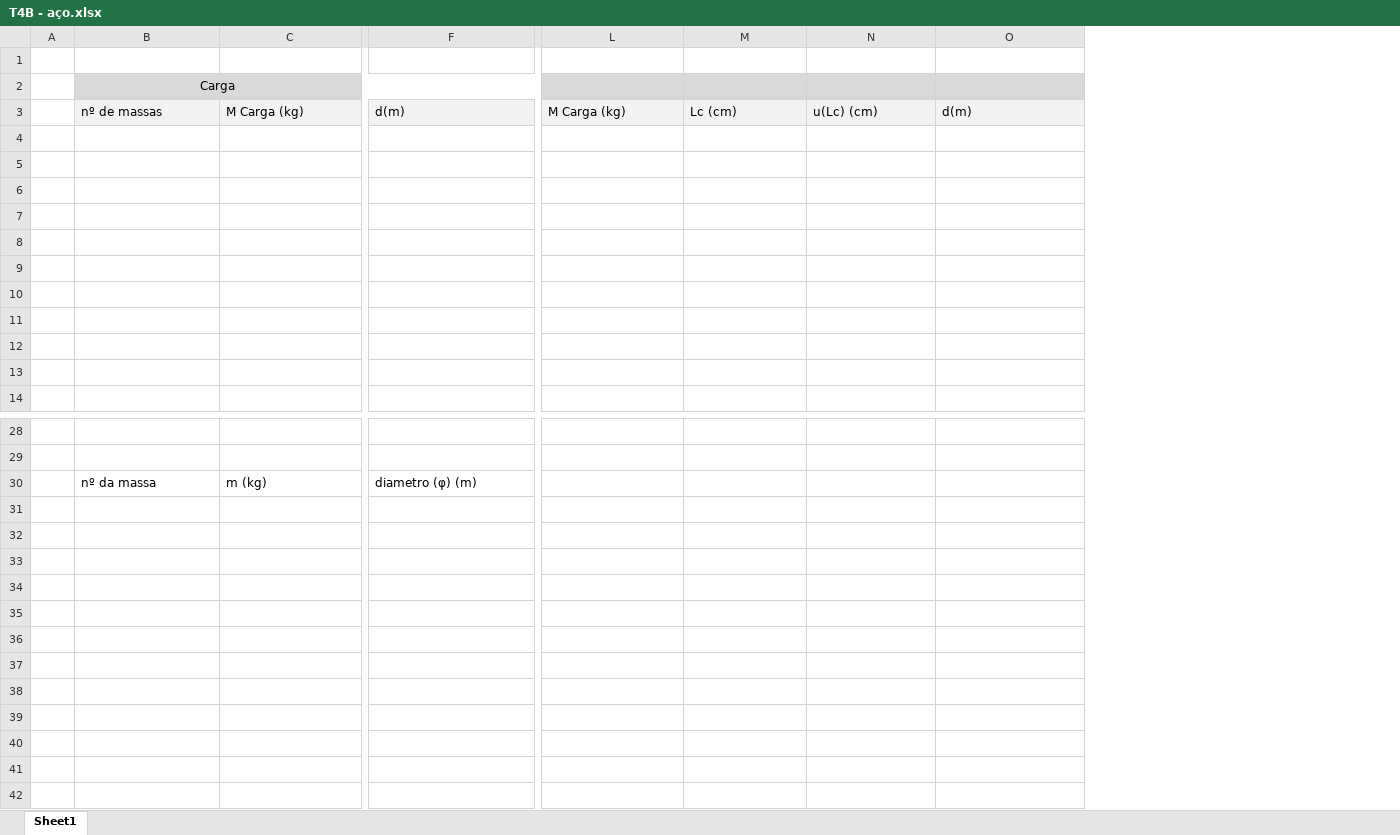
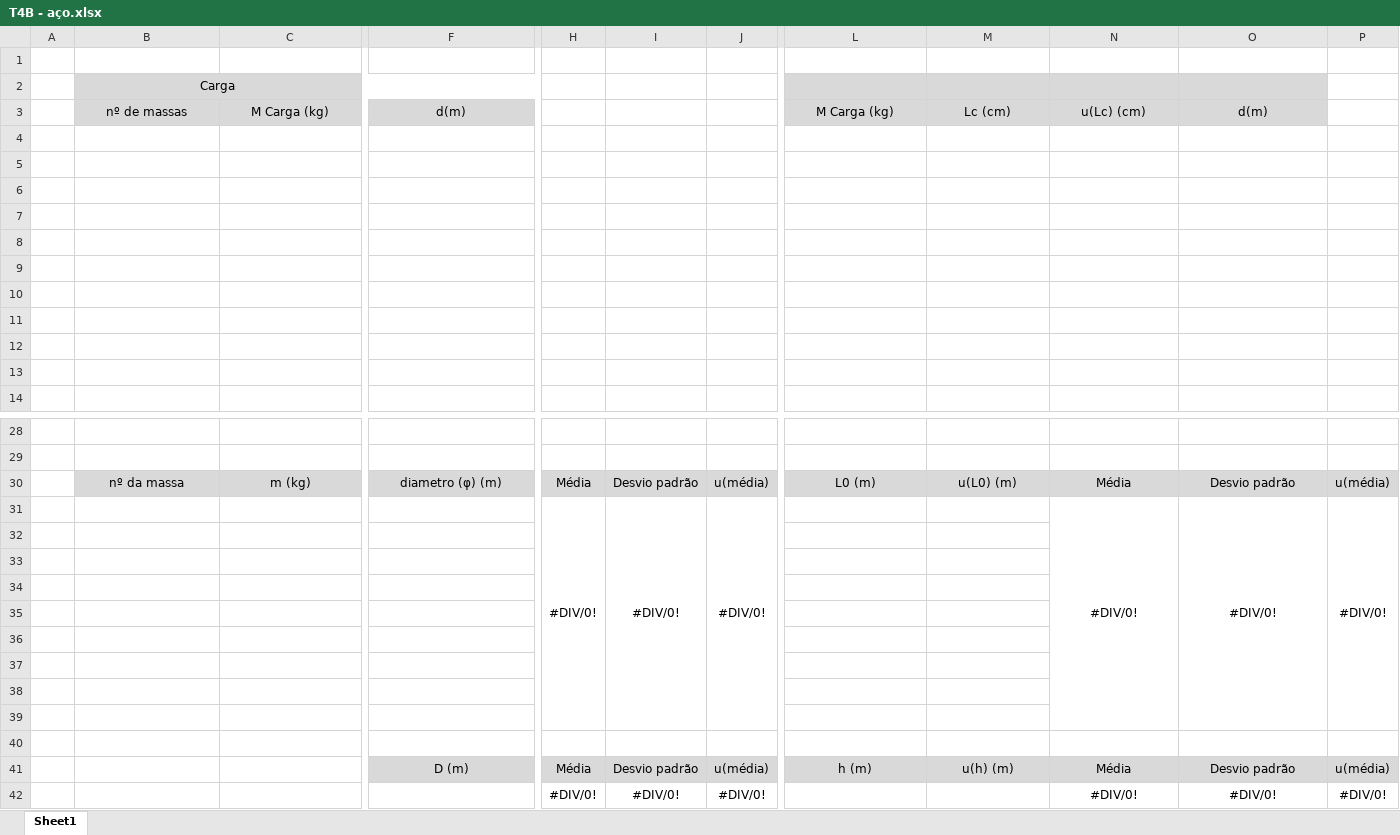
Before and after one commit to sergisousa/LABSFISICAI, an Excel workbook: T4B - aço.xlsx, sheet Sheet1, drawn as a sheet; only a part is shown, gaps mark what is left out; values as stored, in another font and other column widths than the file's, no borders; charts and pictures not drawn; rows hold the shown columns only; the diff covers the shown part only; the diff names each change by its address in the sheet, - before the commit and + after, or states it on an @@ line.

Commit message:
T4B - Com todas as tabelas

```diff
--- a/T4B - aço.xlsx (sheet Sheet1)
+++ b/T4B - aço.xlsx (sheet Sheet1)
+column H, row 30: Média
+column I, row 30: Desvio padrão
+column J, row 30: u(média)
+column P, row 30: u(média)
@@ B3:F3 fill: #F2F2F2 → #D9D9D9, alignment: left → center @@
@@ L3:O3 fill: #F2F2F2 → #D9D9D9, alignment: left → center @@
@@ B30:C30 alignment: left → center, fill: none → #D9D9D9 @@
@@ F30 alignment: left → center, fill: none → #D9D9D9 @@
-L30: (empty)
+L30: L0 (m)
-L30:O30 fill: none
+L30:O30 fill: #D9D9D9
-M30: (empty)
+M30: u(L0) (m)
-N30: (empty)
+N30: Média
-O30: (empty)
+O30: Desvio padrão
+row 31:  |  |  |  | #DIV/0! | #DIV/0! | #DIV/0! |  |  | #DIV/0! | #DIV/0! | #DIV/0!
+row 32: (empty)
+row 33: (empty)
+row 34: (empty)
+row 35: (empty)
+row 36: (empty)
+row 37: (empty)
+row 38: (empty)
+row 39: (empty)
+row 40: (empty)
+row 41:  |  |  | D (m) | Média | Desvio padrão | u(média) | h (m) | u(h) (m) | Média | Desvio padrão | u(média)
+row 42:  |  |  |  | #DIV/0! | #DIV/0! | #DIV/0! |  |  | #DIV/0! | #DIV/0! | #DIV/0!
```
Also changed, not shown: 3 removed columns and cell formats elsewhere in this sheet.
